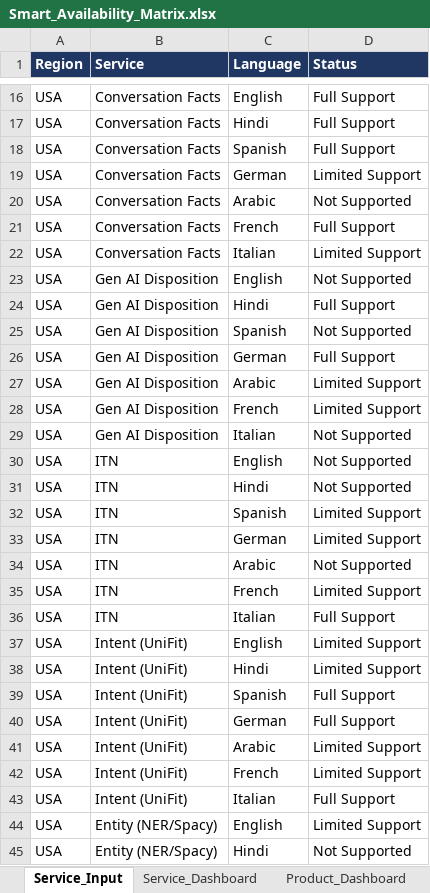
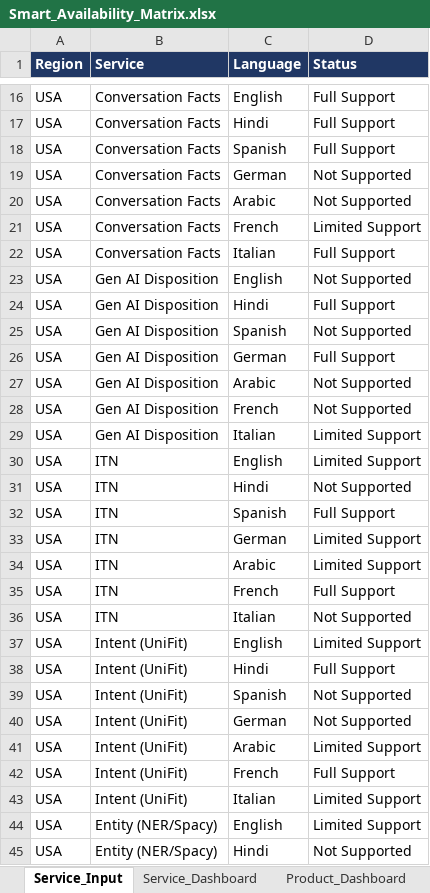
Before and after one commit to jiteshagarwal/Product-Language-Matrix, an Excel workbook: Product Language Matrix/Smart_Availability_Matrix.xlsx, sheet Service_Input, drawn as a sheet; only a part is shown, gaps mark what is left out; values as stored, in another font and other column widths than the file's, no borders; the diff covers the shown part only; the diff names each change by its address in the sheet, - before the commit and + after, or states it on an @@ line.

```diff
--- a/Product Language Matrix/Smart_Availability_Matrix.xlsx (sheet Service_Input)
+++ b/Product Language Matrix/Smart_Availability_Matrix.xlsx (sheet Service_Input)
-D19 (Status): Limited Support
+D19 (Status): Not Supported
-D21 (Status): Full Support
+D21 (Status): Limited Support
-D22 (Status): Limited Support
+D22 (Status): Full Support
-D27:D28 (Status): Limited Support
+D27:D28 (Status): Not Supported
-D29:D30 (Status): Not Supported
+D29:D30 (Status): Limited Support
-D32 (Status): Limited Support
+D32 (Status): Full Support
-D34 (Status): Not Supported
+D34 (Status): Limited Support
-D35 (Status): Limited Support
+D35 (Status): Full Support
-D36 (Status): Full Support
+D36 (Status): Not Supported
-D38 (Status): Limited Support
+D38 (Status): Full Support
-D39:D40 (Status): Full Support
+D39:D40 (Status): Not Supported
-D42 (Status): Limited Support
+D42 (Status): Full Support
-D43 (Status): Full Support
+D43 (Status): Limited Support
```
Also changed, not shown: 35 added rows and 226 edited cells elsewhere in this sheet, sheet Product_Dashboard, sheet Service_Dashboard, hidden cells, 1 other file.
